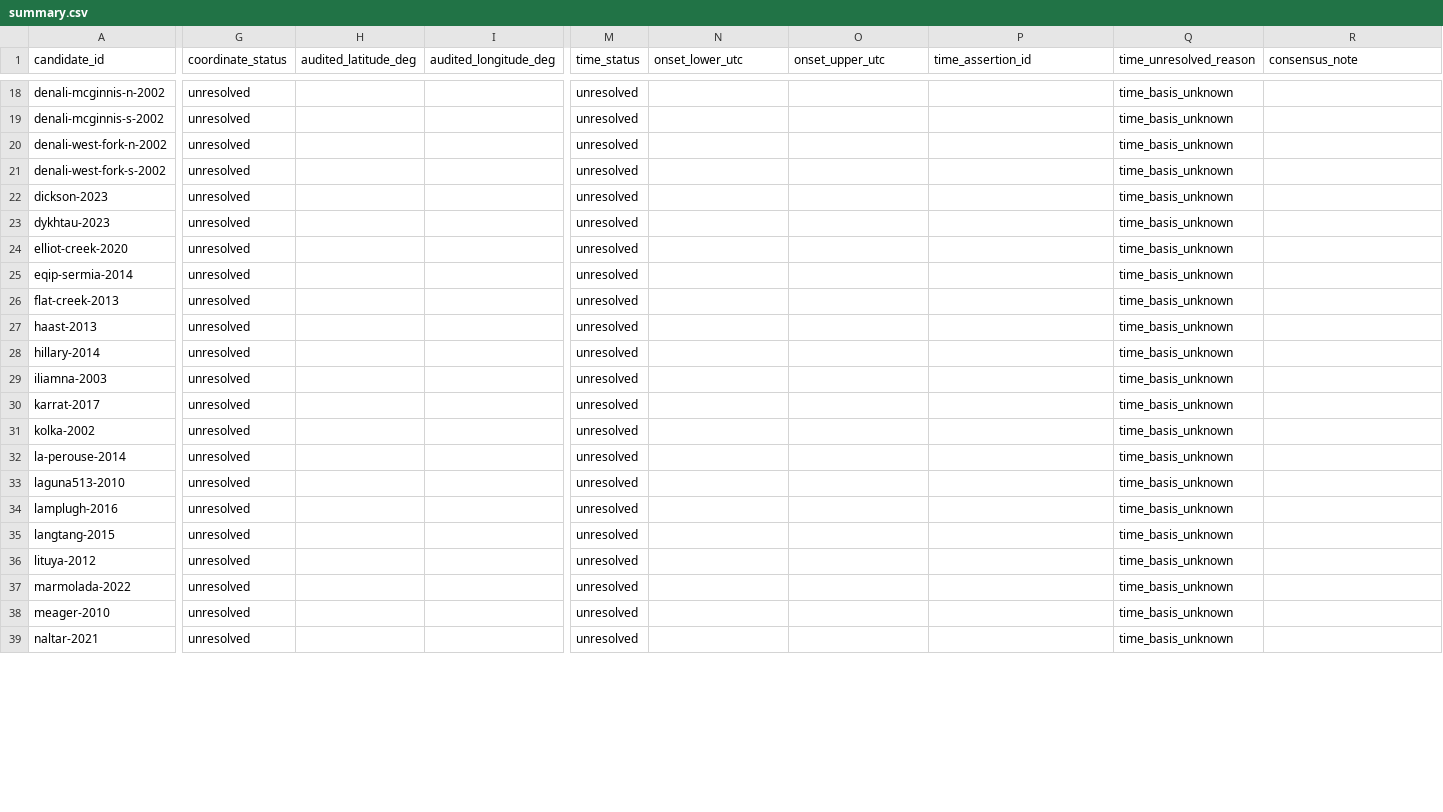
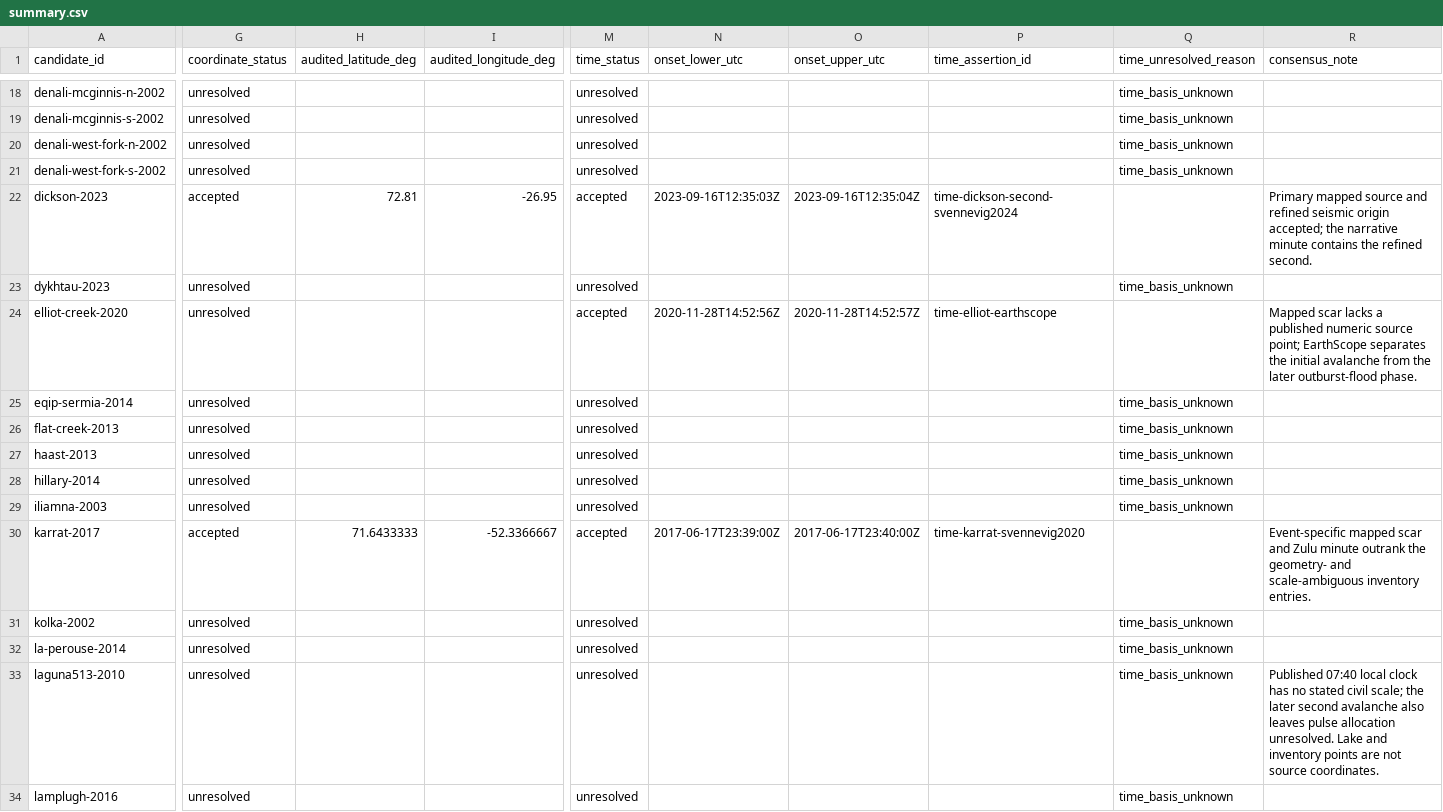
Before and after one commit to bradlipovsky/mass-movements, a CSV file: data/event_audit/summary.csv, drawn as a sheet; only a part is shown, gaps mark what is left out; the shorter side is filled out with more unchanged rows; the diff covers the shown part only; the diff names each change by its address in the sheet, - before the commit and + after, or states it on an @@ line.

Commit message:
Adjudicate first event source review

```diff
--- a/data/event_audit/summary.csv
+++ b/data/event_audit/summary.csv
-G22 (coordinate_status): unresolved
+G22 (coordinate_status): accepted
-H22 (audited_latitude_deg): (empty)
+H22 (audited_latitude_deg): 72.81
-I22 (audited_longitude_deg): (empty)
+I22 (audited_longitude_deg): -26.95
-M22 (time_status): unresolved
+M22 (time_status): accepted
-N22 (onset_lower_utc): (empty)
+N22 (onset_lower_utc): 2023-09-16T12:35:03Z
-O22 (onset_upper_utc): (empty)
+O22 (onset_upper_utc): 2023-09-16T12:35:04Z
-P22 (time_assertion_id): (empty)
+P22 (time_assertion_id): time-dickson-second-svennevig2024
-Q22 (time_unresolved_reason): time_basis_unknown
+Q22 (time_unresolved_reason): (empty)
-R22 (consensus_note): (empty)
+R22 (consensus_note): Primary mapped source and refined seismic origin accepted; the narrative minute contains the refined second.
-M24 (time_status): unresolved
+M24 (time_status): accepted
-N24 (onset_lower_utc): (empty)
+N24 (onset_lower_utc): 2020-11-28T14:52:56Z
-O24 (onset_upper_utc): (empty)
+O24 (onset_upper_utc): 2020-11-28T14:52:57Z
-P24 (time_assertion_id): (empty)
+P24 (time_assertion_id): time-elliot-earthscope
-Q24 (time_unresolved_reason): time_basis_unknown
+Q24 (time_unresolved_reason): (empty)
-R24 (consensus_note): (empty)
+R24 (consensus_note): Mapped scar lacks a published numeric source point; EarthScope separates the initial avalanche from the later outburst-flood phase.
-G30 (coordinate_status): unresolved
+G30 (coordinate_status): accepted
-H30 (audited_latitude_deg): (empty)
+H30 (audited_latitude_deg): 71.6433333
-I30 (audited_longitude_deg): (empty)
+I30 (audited_longitude_deg): -52.3366667
-M30 (time_status): unresolved
+M30 (time_status): accepted
-N30 (onset_lower_utc): (empty)
+N30 (onset_lower_utc): 2017-06-17T23:39:00Z
-O30 (onset_upper_utc): (empty)
+O30 (onset_upper_utc): 2017-06-17T23:40:00Z
-P30 (time_assertion_id): (empty)
+P30 (time_assertion_id): time-karrat-svennevig2020
-Q30 (time_unresolved_reason): time_basis_unknown
+Q30 (time_unresolved_reason): (empty)
-R30 (consensus_note): (empty)
+R30 (consensus_note): Event-specific mapped scar and Zulu minute outrank the geometry- and scale-ambiguous inventory entries.
-R33 (consensus_note): (empty)
+R33 (consensus_note): Published 07:40 local clock has no stated civil scale; the later second avalanche also leaves pulse allocation unresolved. Lake and inventory points are not source coordinates.
```
Also changed, not shown: 51 edited cells elsewhere in this file, data/event_audit/coordinate_assertions.csv, data/event_audit/sources.csv, 5 other files.
